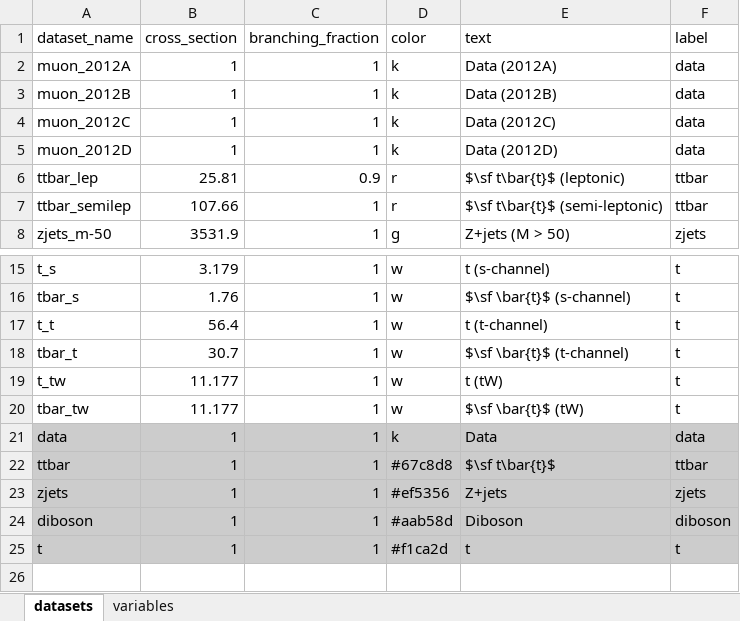
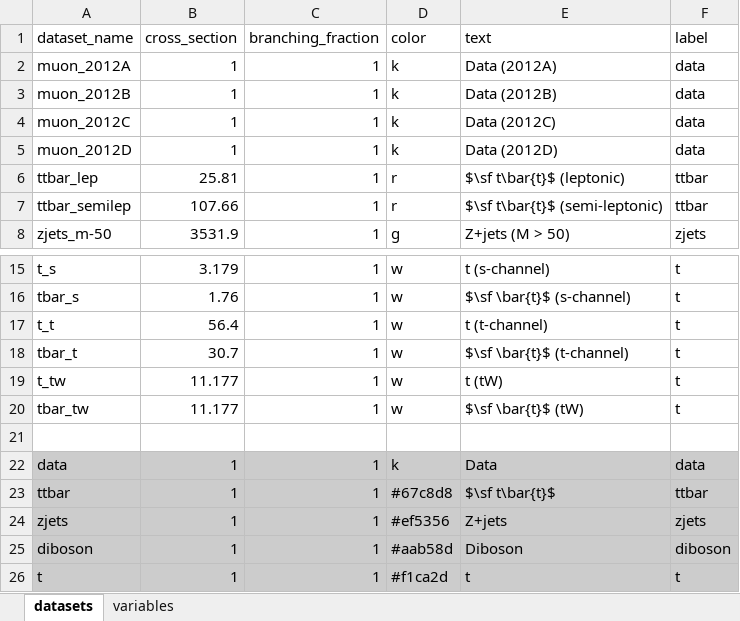
Before and after one commit to NWUHEP/analysis-tools, an Excel workbook: data/plotting_lut.xlsx, sheet datasets, drawn as a sheet; only a part is shown, gaps mark what is left out; values as stored, in another font and other column widths than the file's, no borders; the diff names each change by its address in the sheet, - before the commit and + after, or states it on an @@ line.

```diff
--- a/data/plotting_lut.xlsx (sheet datasets)
+++ b/data/plotting_lut.xlsx (sheet datasets)
-C6 (branching_fraction): 0.9
+C6 (branching_fraction): 1
+row 21: (empty)
```
Also changed, not shown: sheet variables, 4 other files.
